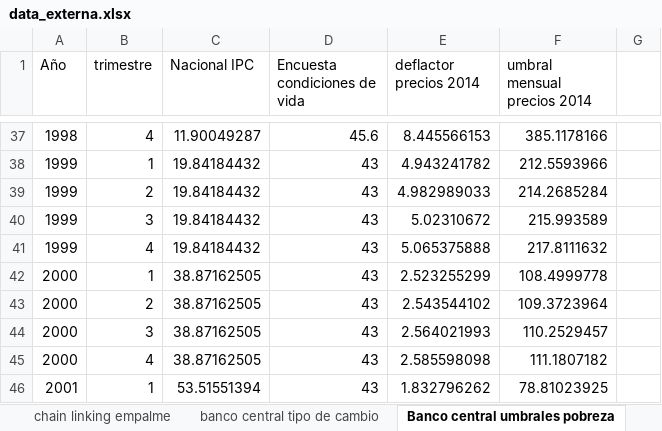
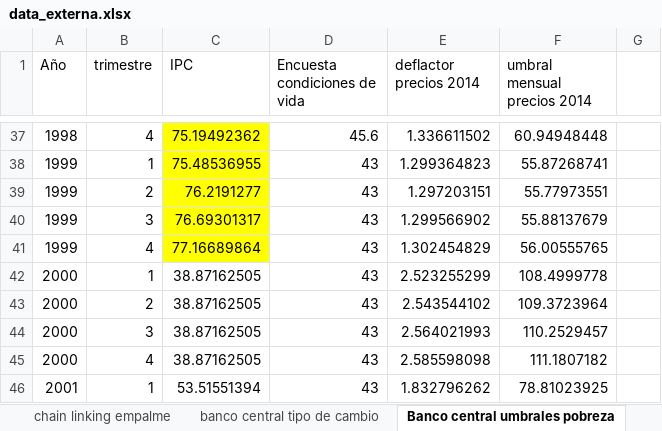
Before and after one commit to oejaramillo/salario-minimo-y-pobreza-Ecuador, an Excel workbook: data_externa.xlsx, sheet Banco central umbrales pobreza, drawn as a sheet; only a part is shown, gaps mark what is left out; values as stored, in another font and other column widths than the file's, no borders; charts and pictures not drawn; the diff covers the shown part only; the diff names each change by its address in the sheet, - before the commit and + after, or states it on an @@ line.

```diff
--- a/data_externa.xlsx (sheet Banco central umbrales pobreza)
+++ b/data_externa.xlsx (sheet Banco central umbrales pobreza)
-C1: Nacional IPC
+C1: IPC
-C37:C41 fill: none
+C37:C41 fill: #FFFF00
-C37 (IPC): 11.90049287
+C37 (IPC): 75.19492362
-E37 (deflactor precios 2014): 8.445566153
+E37 (deflactor precios 2014): 1.336611502
-F37 (umbral mensual precios 2014): 385.1178166
+F37 (umbral mensual precios 2014): 60.94948448
-C38 (IPC): 19.84184432
+C38 (IPC): 75.48536955
-E38 (deflactor precios 2014): 4.943241782
+E38 (deflactor precios 2014): 1.299364823
-F38 (umbral mensual precios 2014): 212.5593966
+F38 (umbral mensual precios 2014): 55.87268741
-C39 (IPC): 19.84184432
+C39 (IPC): 76.2191277
-E39 (deflactor precios 2014): 4.982989033
+E39 (deflactor precios 2014): 1.297203151
-F39 (umbral mensual precios 2014): 214.2685284
+F39 (umbral mensual precios 2014): 55.77973551
-C40 (IPC): 19.84184432
+C40 (IPC): 76.69301317
-E40 (deflactor precios 2014): 5.02310672
+E40 (deflactor precios 2014): 1.299566902
-F40 (umbral mensual precios 2014): 215.993589
+F40 (umbral mensual precios 2014): 55.88137679
-C41 (IPC): 19.84184432
+C41 (IPC): 77.16689864
-E41 (deflactor precios 2014): 5.065375888
+E41 (deflactor precios 2014): 1.302454829
-F41 (umbral mensual precios 2014): 217.8111632
+F41 (umbral mensual precios 2014): 56.00555765
```
Also changed, not shown: 121 edited cells and cell formats elsewhere in this sheet, sheet datos, other sheet tabs, charts or pictures, 16 other files.
